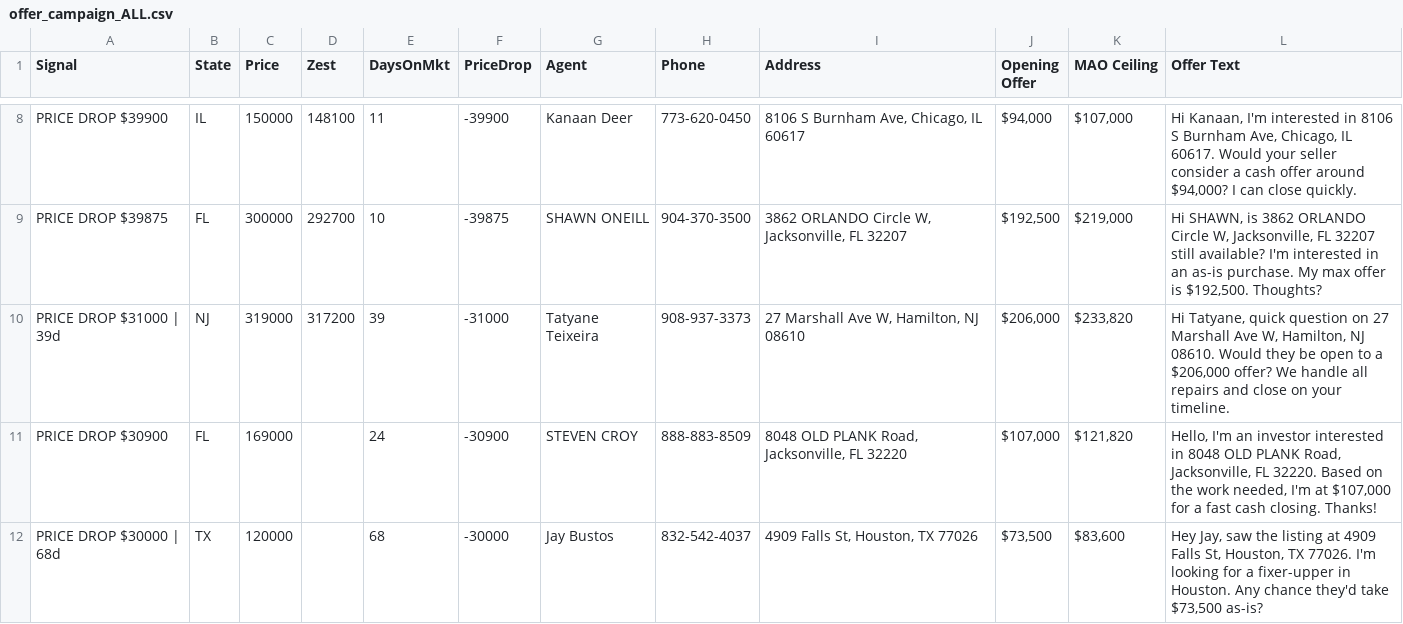
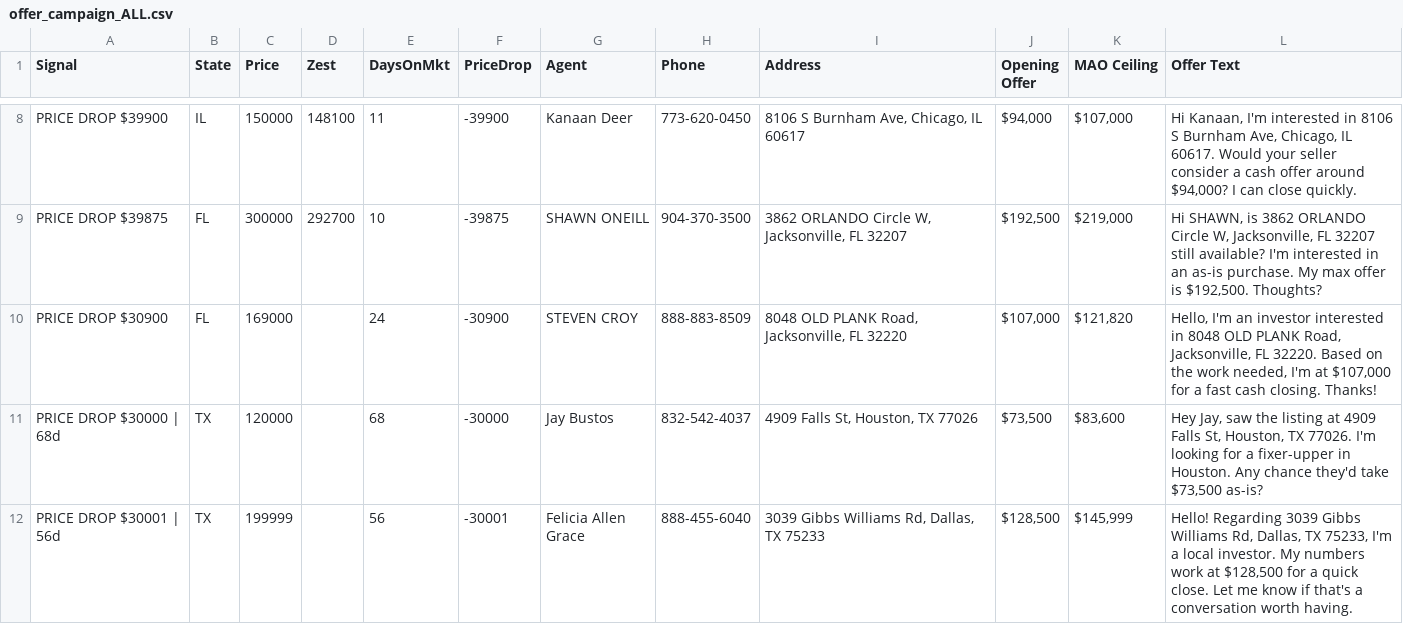
Before and after one commit to charlespjr/wholesaler, a CSV file: offer_campaign_ALL.csv, drawn as a sheet; only a part is shown, gaps mark what is left out; the shorter side is filled out with more unchanged rows.

```diff
--- a/offer_campaign_ALL.csv
+++ b/offer_campaign_ALL.csv
@@ -9,3 +9,2 @@
 "PRICE DROP $39875","FL","300000","292700","10","-39875","SHAWN ONEILL","904-370-3500","3862 ORLANDO Circle W, Jacksonville, FL 32207","$192,500","$219,000","Hi SHAWN, is 3862 ORLANDO Circle W, Jacksonville, FL 32207 still available? I'm interested in an as-is purchase. My max offer is $192,500. Thoughts?"
-"PRICE DROP $31000 | 39d","NJ","319000","317200","39","-31000","Tatyane Teixeira","908-937-3373","27 Marshall Ave W, Hamilton, NJ 08610","$206,000","$233,820","Hi Tatyane, quick question on 27 Marshall Ave W, Hamilton, NJ 08610. Would they be open to a $206,000 offer? We handle all repairs and close on your timeline."
 "PRICE DROP $30900","FL","169000","","24","-30900","STEVEN CROY","888-883-8509","8048 OLD PLANK Road, Jacksonville, FL 32220","$107,000","$121,820","Hello, I'm an investor interested in 8048 OLD PLANK Road, Jacksonville, FL 32220. Based on the work needed, I'm at $107,000 for a fast cash closing. Thanks!"
```
Also changed, not shown: offer_campaign_nj_sc_tx.csv, 1 other file.
